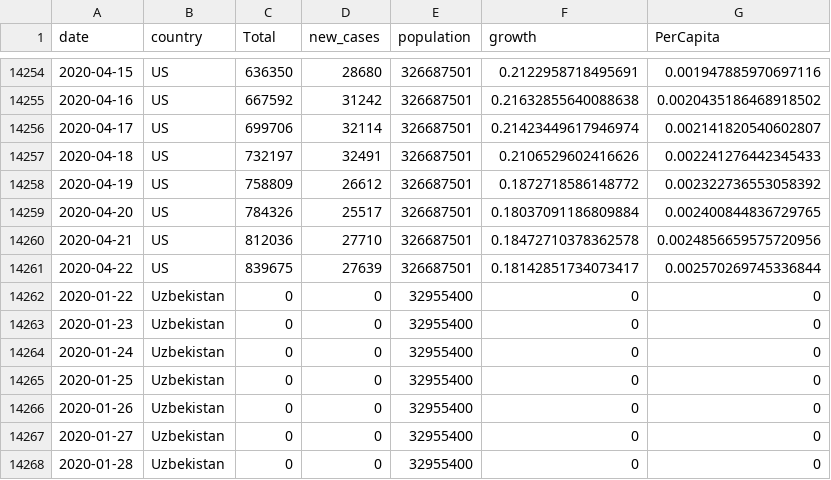
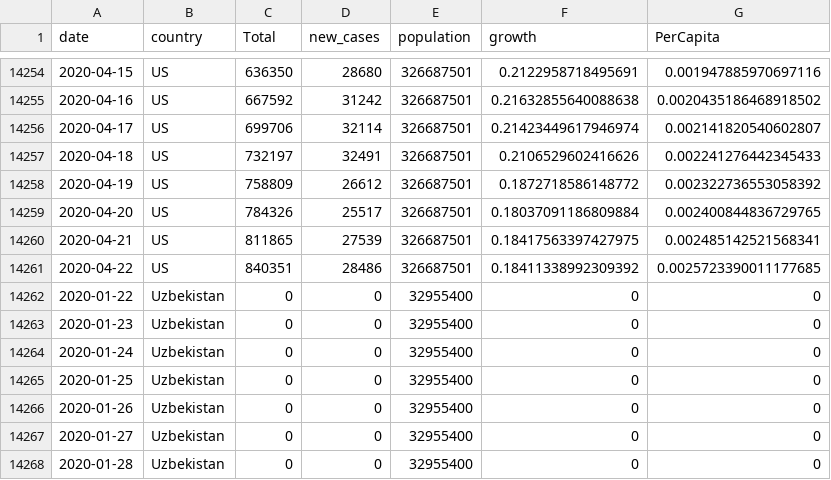
Before and after one commit to sebeaumont/covid19, a TSV file: covid19_time_series_confirmed_global_wrangled.tsv, drawn as a sheet; only a part is shown, gaps mark what is left out.

```diff
--- a/covid19_time_series_confirmed_global_wrangled.tsv
+++ b/covid19_time_series_confirmed_global_wrangled.tsv
@@ -14259,4 +14259,4 @@ date	country	Total	new_cases	population	growth	PerCapita
 2020-04-20	US	784326	25517	326687501	0.18037091186809884	0.002400844836729765
-2020-04-21	US	812036	27710	326687501	0.18472710378362578	0.0024856659575720956
-2020-04-22	US	839675	27639	326687501	0.18142851734073417	0.002570269745336844
+2020-04-21	US	811865	27539	326687501	0.18417563397427975	0.002485142521568341
+2020-04-22	US	840351	28486	326687501	0.18411338992309392	0.0025723390011177685
 2020-01-22	Uzbekistan	0	0	32955400	0	0
```
Also changed, not shown: 2 other files.
